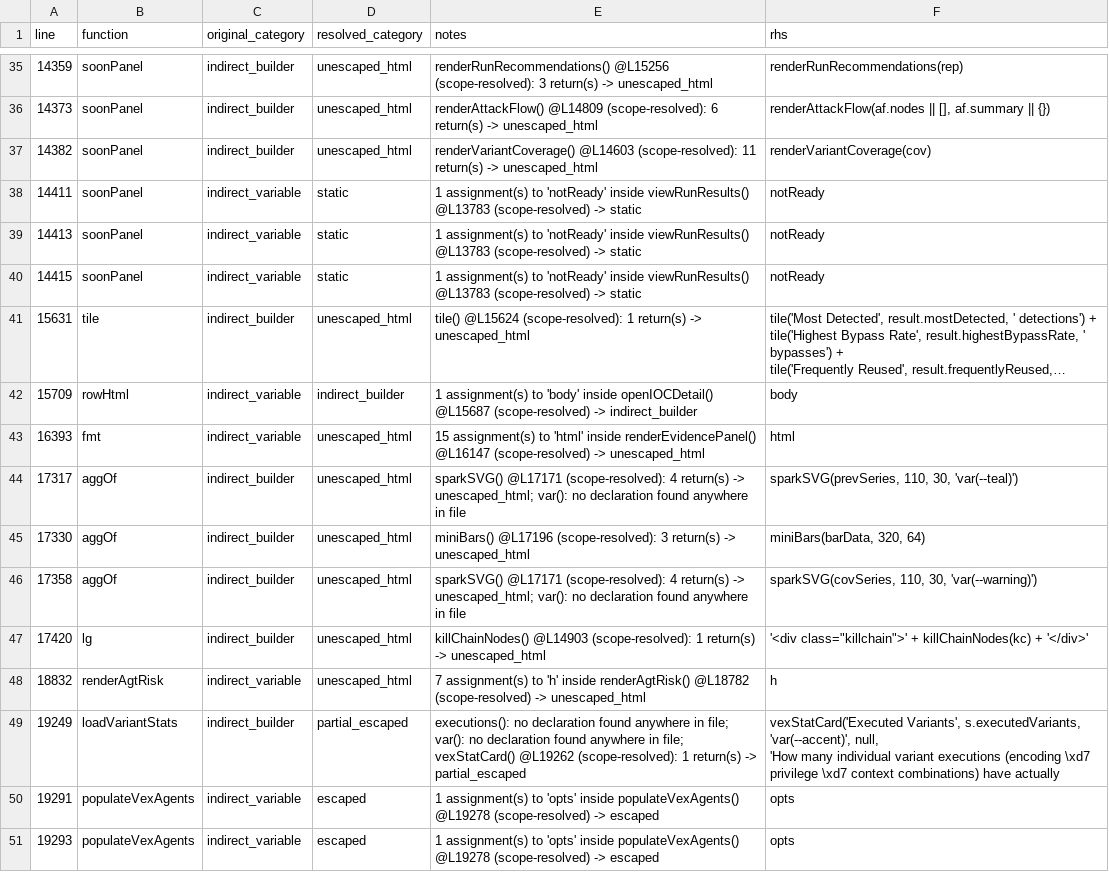
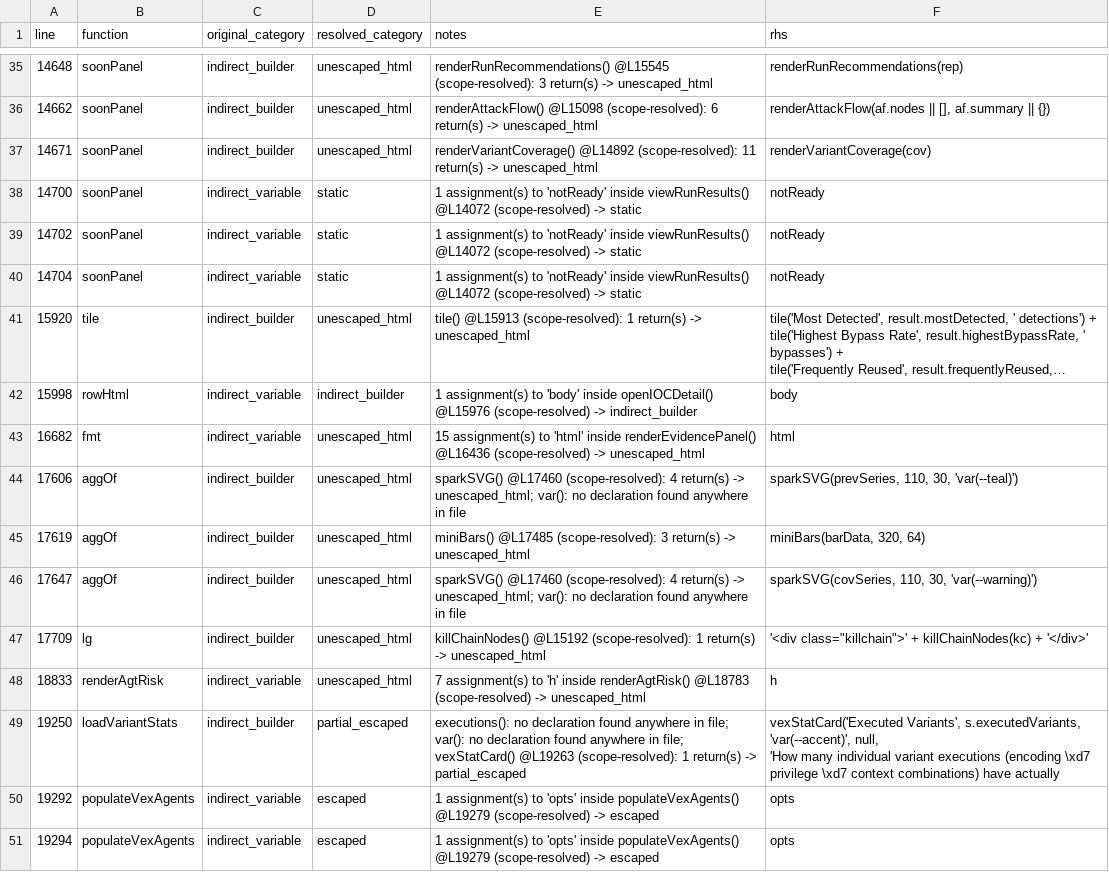
Before and after one commit to mhsse213es/BAS, a CSV file: Assessment/G1_INDIRECT_SINK_TRACE.csv, drawn as a sheet; only a part is shown, gaps mark what is left out; long unchanged cells end in …; the diff covers the shown part only; the diff names each change by its address in the sheet, - before the commit and + after, or states it on an @@ line.

```diff
--- a/Assessment/G1_INDIRECT_SINK_TRACE.csv
+++ b/Assessment/G1_INDIRECT_SINK_TRACE.csv
-A35 (line): 14359
+A35 (line): 14648
-E35 (notes): renderRunRecommendations() @L15256 (scope-resolved): 3…
+E35 (notes): renderRunRecommendations() @L15545 (scope-resolved): 3…
-A36 (line): 14373
+A36 (line): 14662
-E36 (notes): renderAttackFlow() @L14809 (scope-resolved): 6…
+E36 (notes): renderAttackFlow() @L15098 (scope-resolved): 6…
-A37 (line): 14382
+A37 (line): 14671
-E37 (notes): renderVariantCoverage() @L14603 (scope-resolved): 11…
+E37 (notes): renderVariantCoverage() @L14892 (scope-resolved): 11…
-A38 (line): 14411
+A38 (line): 14700
-E38:E40 (notes): …inside viewRunResults() @L13783 (scope-resolved) ->…
+E38:E40 (notes): …inside viewRunResults() @L14072 (scope-resolved) ->…
-A39 (line): 14413
+A39 (line): 14702
-A40 (line): 14415
+A40 (line): 14704
-A41 (line): 15631
+A41 (line): 15920
-E41 (notes): tile() @L15624 (scope-resolved): 1…
+E41 (notes): tile() @L15913 (scope-resolved): 1…
-A42 (line): 15709
+A42 (line): 15998
-E42 (notes): …inside openIOCDetail() @L15687 (scope-resolved) ->…
+E42 (notes): …inside openIOCDetail() @L15976 (scope-resolved) ->…
-A43 (line): 16393
+A43 (line): 16682
-E43 (notes): …inside renderEvidencePanel() @L16147 (scope-resolved) ->…
+E43 (notes): …inside renderEvidencePanel() @L16436 (scope-resolved) ->…
-A44 (line): 17317
+A44 (line): 17606
-E44 (notes): sparkSVG() @L17171 (scope-resolved): 4…
+E44 (notes): sparkSVG() @L17460 (scope-resolved): 4…
-A45 (line): 17330
+A45 (line): 17619
-E45 (notes): miniBars() @L17196 (scope-resolved): 3…
+E45 (notes): miniBars() @L17485 (scope-resolved): 3…
-A46 (line): 17358
+A46 (line): 17647
-E46 (notes): sparkSVG() @L17171 (scope-resolved): 4…
+E46 (notes): sparkSVG() @L17460 (scope-resolved): 4…
-A47 (line): 17420
+A47 (line): 17709
-E47 (notes): killChainNodes() @L14903 (scope-resolved): 1…
+E47 (notes): killChainNodes() @L15192 (scope-resolved): 1…
-A48 (line): 18832
+A48 (line): 18833
-E48 (notes): …inside renderAgtRisk() @L18782 (scope-resolved) ->…
+E48 (notes): …inside renderAgtRisk() @L18783 (scope-resolved) ->…
-A49 (line): 19249
+A49 (line): 19250
-E49 (notes): …file; vexStatCard() @L19262 (scope-resolved): 1…
+E49 (notes): …file; vexStatCard() @L19263 (scope-resolved): 1…
-A50 (line): 19291
+A50 (line): 19292
-E50:E51 (notes): …inside populateVexAgents() @L19278 (scope-resolved) ->…
+E50:E51 (notes): …inside populateVexAgents() @L19279 (scope-resolved) ->…
-A51 (line): 19293
+A51 (line): 19294
```
Also changed, not shown: 75 edited cells elsewhere in this file, Assessment/G1_FINAL_CLASSIFICATION.csv, Assessment/G1_INNERHTML_SINK_INVENTORY.csv, 9 other files.
